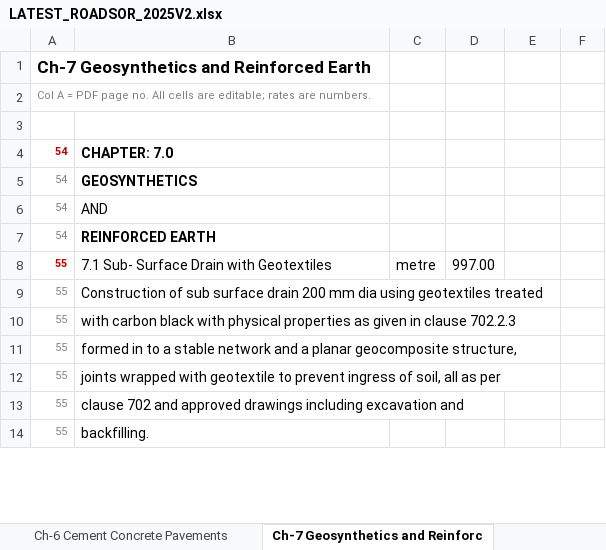
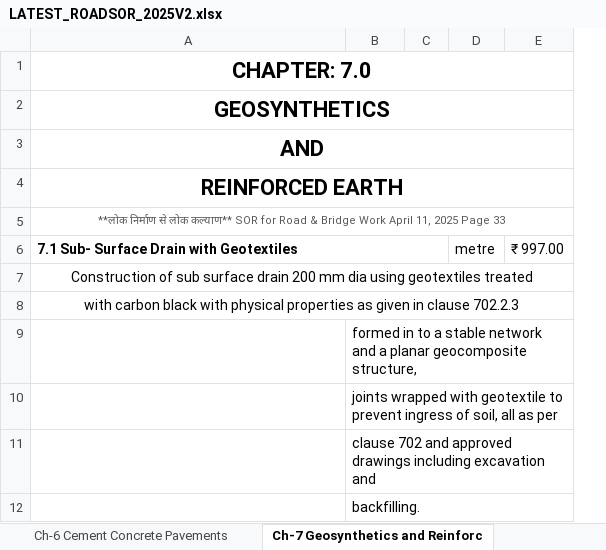
Before and after one commit to prateekk0894-ai/REPO1, an Excel workbook: excel/LATEST_ROADSOR_2025V2.xlsx, sheet Ch-7 Geosynthetics and Reinforc, drawn as a sheet; only a part is shown; values as stored, in another font and other column widths than the file's, no borders; removed rows and columns are numbered as before the commit, all else as after; the diff covers the shown part only; the diff names each change by its address in the sheet, - before the commit and + after, or states it on an @@ line.

```diff
--- a/excel/LATEST_ROADSOR_2025V2.xlsx (sheet Ch-7 Geosynthetics and Reinforc)
+++ b/excel/LATEST_ROADSOR_2025V2.xlsx (sheet Ch-7 Geosynthetics and Reinforc)
-column A, rows 4-10: 54 | 54 | 54 | 54 | 55 | 55 | 55
-column C, row 8: metre
+column C, empty
-column F, empty
+column E, row 6: ₹ 997.00
-row 1: Ch-7 Geosynthetics and Reinforced Earth
-row 2: Col A = PDF page no. All cells are editable; rates are numbers.
-row 3: (empty)
-A1:A4 alignment: left
+A1:A4 alignment: center, text size: larger
+A1:E1 merged
+A2:E2 merged
-A3 bold: off
+A3 bold: on
+A3:E3 merged
+A4:E4 merged
+row 5: **लोक निर्माण से लोक कल्याण** SOR for Road & Bridge Work April 11, 2025 Page 33
-A6 bold: off
+A6 bold: on
+A6:C6 merged
-B6: 997.00
+B6: (empty)
-D6: (empty)
+D6: metre
-A7:A8 alignment: left
+A7:A8 alignment: center
+A7:E7 merged
+A8:E8 merged
-row 11: 55 | formed in to a stable network and a planar geocomposite structure,
-row 12: 55 | joints wrapped with geotextile to prevent ingress of soil, all as per
-row 13: 55 | clause 702 and approved drawings including excavation and
-row 14: 55 | backfilling.
+row 9:  | formed in to a stable network and a planar geocomposite structure,
+row 10:  | joints wrapped with geotextile to prevent ingress of soil, all as per
+row 11:  | clause 702 and approved drawings including excavation and
+row 12:  | backfilling.
```
Also changed, not shown: 17 added rows, 109 removed rows, 1 moved row, 20 edited cells, cell formats and merged cells elsewhere in this sheet, sheet Ch-21 Electrification on Roads, sheet Ch-8 Traffic Signs, Markings &, sheet Ch-14 Super Structure, sheet Ch-9 Pipe Culverts & Drains, sheet Ch-13 Sub Structure, sheet Ch-10 Maintenance of Roads, 17 more sheets, excel/PWD_EM2024.xlsx, 3 other files.
